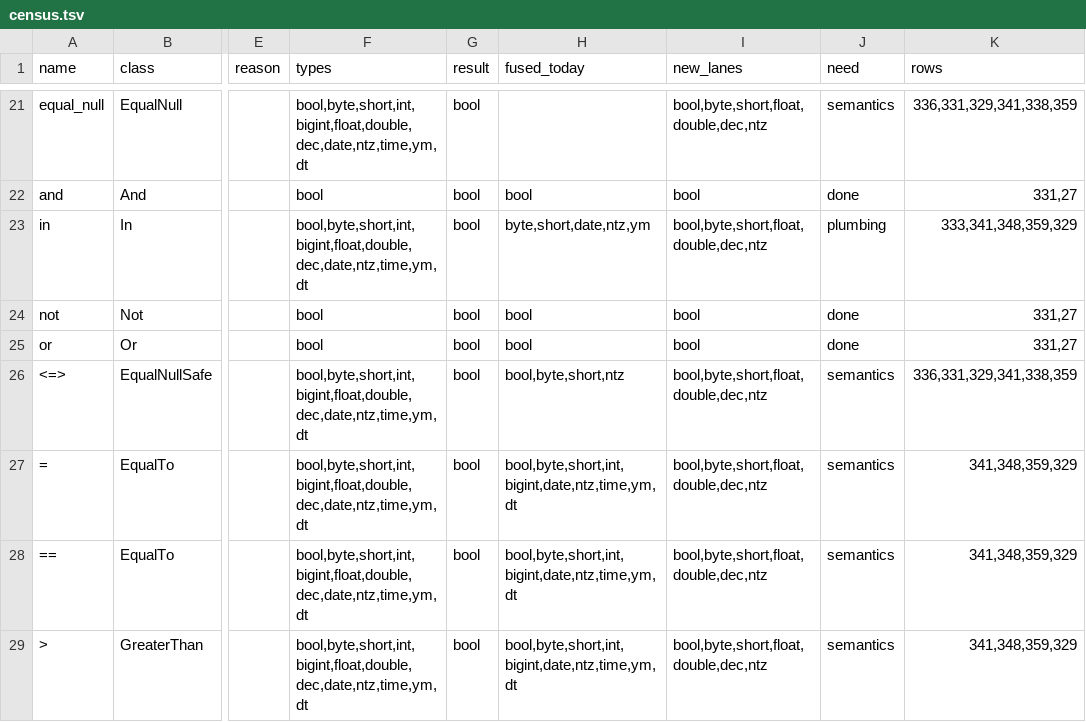
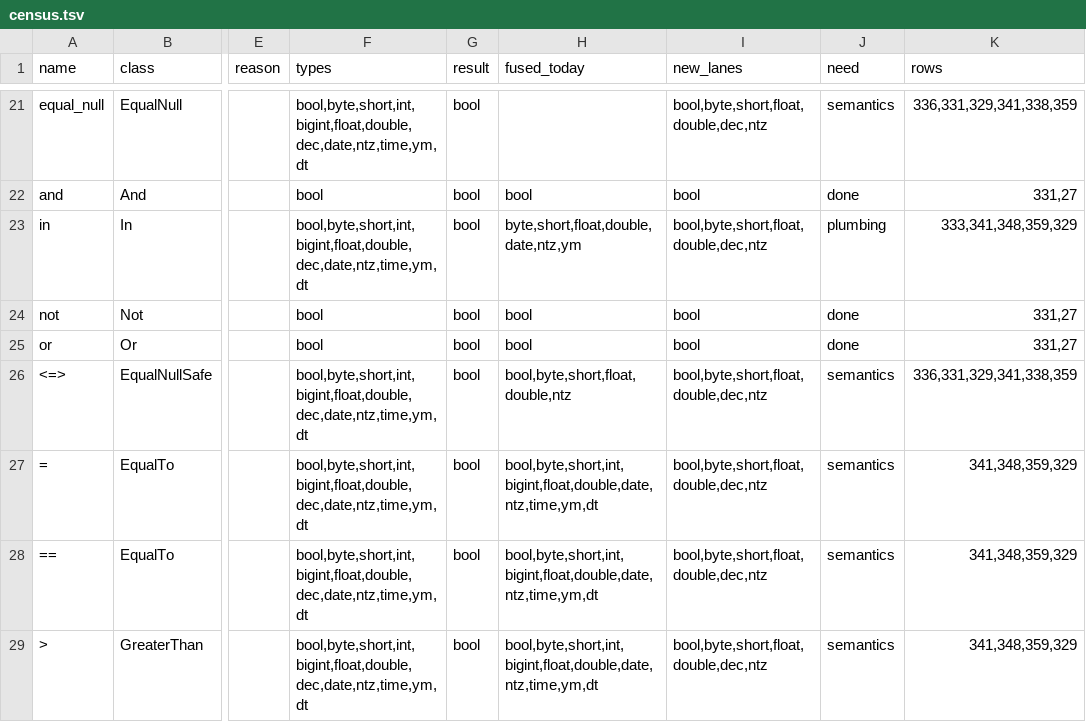
Before and after one commit to MaxGekk/spark, a TSV file: sql/varka/plans/m8/census.tsv, drawn as a sheet; only a part is shown, gaps mark what is left out; the diff covers the shown part only; the diff names each change by its address in the sheet, - before the commit and + after, or states it on an @@ line.

```diff
--- a/sql/varka/plans/m8/census.tsv
+++ b/sql/varka/plans/m8/census.tsv
-H23 (fused_today): byte,short,date,ntz,ym
+H23 (fused_today): byte,short,float,double,date,ntz,ym
-H26 (fused_today): bool,byte,short,ntz
+H26 (fused_today): bool,byte,short,float,double,ntz
-H27:H29 (fused_today): bool,byte,short,int,bigint,date,ntz,time,ym,dt
+H27:H29 (fused_today): bool,byte,short,int,bigint,float,double,date,ntz,time,ym,dt
```
Also changed, not shown: 15 edited cells elsewhere in this file, sql/varka/types.tsv, 28 other files.
